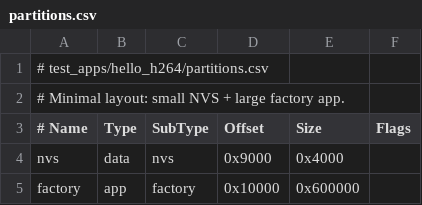
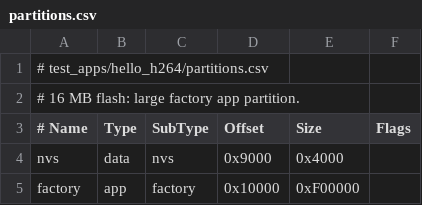
Before and after one commit to CraigHutchinson/Sub0h264, a CSV file: test_apps/hello_h264/partitions.csv, drawn as a sheet.

```diff
--- a/test_apps/hello_h264/partitions.csv
+++ b/test_apps/hello_h264/partitions.csv
@@ -1,5 +1,5 @@
 # test_apps/hello_h264/partitions.csv
-# Minimal layout: small NVS + large factory app.
+# 16 MB flash: large factory app partition.
 # Name,   Type, SubType,  Offset,   Size,   Flags
 nvs,      data, nvs,      0x9000,   0x4000,
-factory,  app,  factory,  0x10000,  0x600000,
+factory,  app,  factory,  0x10000,  0xF00000,
```
Also changed, not shown: test_apps/unit_tests/partitions.csv.
